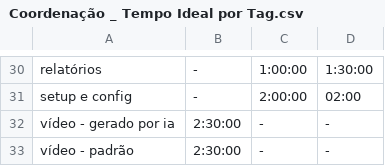
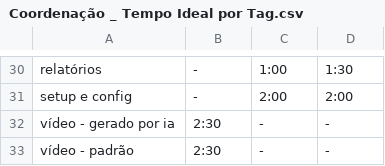
Before and after one commit to victorsilvestre/muntz-dashboard-operacional, a CSV file: web_app/data/Coordenação _ Tempo Ideal por Tag.csv, drawn as a sheet; only a part is shown, gaps mark what is left out; the diff covers the shown part only; the diff names each change by its address in the sheet, - before the commit and + after, or states it on an @@ line.

```diff
--- a/web_app/data/Coordenação _ Tempo Ideal por Tag.csv
+++ b/web_app/data/Coordenação _ Tempo Ideal por Tag.csv
-C30: 1:00:00
+C30: 1:00
-D30: 1:30:00
+D30: 1:30
-C31: 2:00:00
+C31: 2:00
-D31: 02:00
+D31: 2:00
-B32:B33: 2:30:00
+B32:B33: 2:30
```
Also changed, not shown: 27 edited cells elsewhere in this file.
